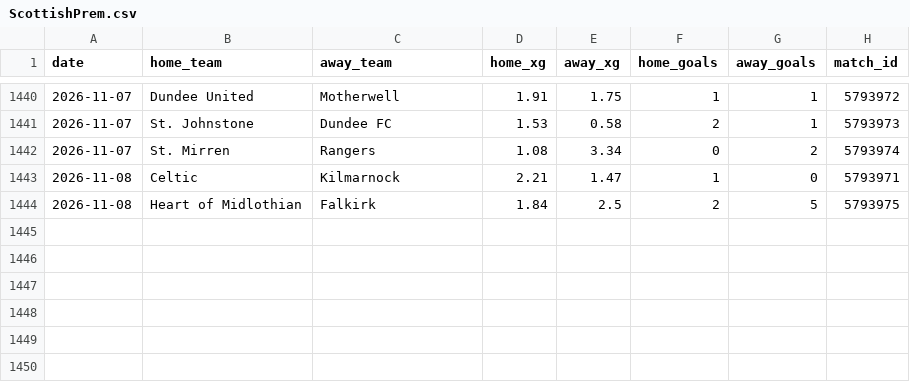
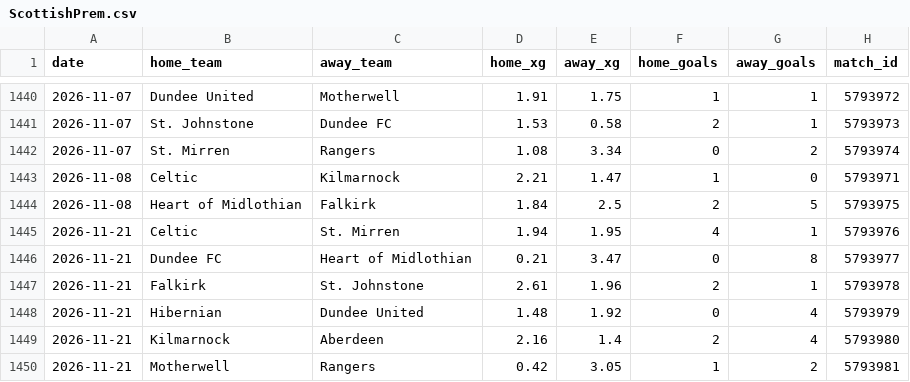
Before and after one commit to AVanneste/sports-analytics-platform, a CSV file: Football/data/raw/xg/ScottishPrem.csv, drawn as a sheet; only a part is shown, gaps mark what is left out.

```diff
--- a/Football/data/raw/xg/ScottishPrem.csv
+++ b/Football/data/raw/xg/ScottishPrem.csv
@@ -1444 +1444,7 @@ date,home_team,away_team,home_xg,away_xg,home_goals,away_goals,match_id
 2026-11-08,Heart of Midlothian,Falkirk,1.84,2.5,2,5,5793975
+2026-11-21,Celtic,St. Mirren,1.94,1.95,4,1,5793976
+2026-11-21,Dundee FC,Heart of Midlothian,0.21,3.47,0,8,5793977
+2026-11-21,Falkirk,St. Johnstone,2.61,1.96,2,1,5793978
+2026-11-21,Hibernian,Dundee United,1.48,1.92,0,4,5793979
+2026-11-21,Kilmarnock,Aberdeen,2.16,1.4,2,4,5793980
+2026-11-21,Motherwell,Rangers,0.42,3.05,1,2,5793981
```
Also changed, not shown: Football/data/raw/xg/Belgium.csv, Football/data/raw/xg/Eredivisie.csv, 11 other files.
